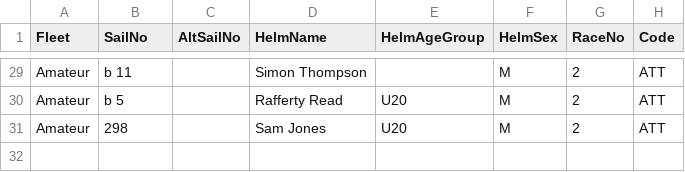
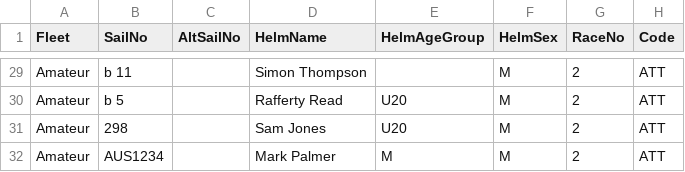
Before and after one commit to Logiqx/ukwa-slalom, a CSV file: 2019/slalom2-lee-on-solent/slalom2-lee-on-solent-am.csv, drawn as a sheet; only a part is shown, gaps mark what is left out; the diff names each change by its address in the sheet, - before the commit and + after, or states it on an @@ line.

Commit message:
FIx Mark Palmer attendance for Lee-on-Solent

```diff
--- a/2019/slalom2-lee-on-solent/slalom2-lee-on-solent-am.csv
+++ b/2019/slalom2-lee-on-solent/slalom2-lee-on-solent-am.csv
+row 32: Amateur | AUS1234 |  | Mark Palmer | M | M | 2 | ATT
```
Also changed, not shown: 6 other files.
